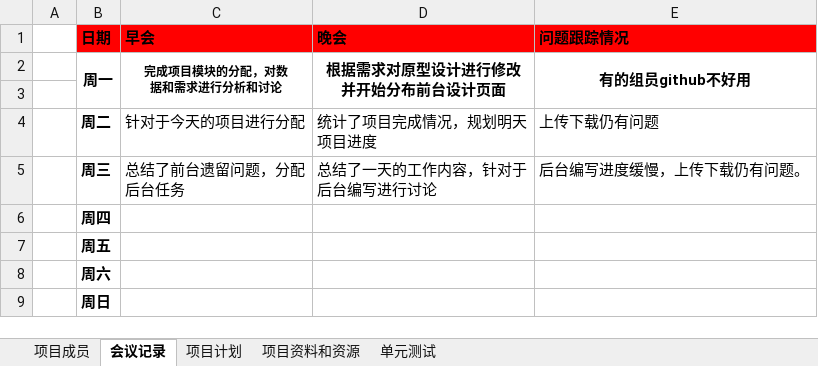
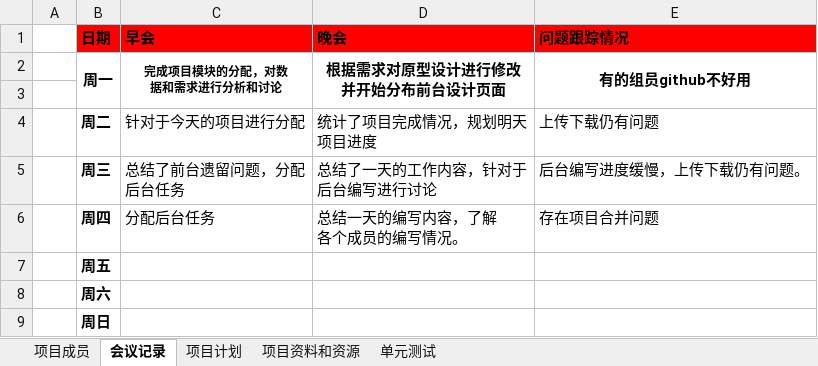
Before and after one commit to zermjin/BBS, an Excel workbook: 四组/第四组项目开发.xlsx, sheet 会议记录, drawn as a sheet; values as stored, in another font and other column widths than the file's, no borders; ↵ is a line break in a cell; the diff names each change by its address in the sheet, - before the commit and + after, or states it on an @@ line.

```diff
--- a/四组/第四组项目开发.xlsx (sheet 会议记录)
+++ b/四组/第四组项目开发.xlsx (sheet 会议记录)
-C6 (早会): (empty)
+C6 (早会): 分配后台任务
-D6 (晚会): (empty)
+D6 (晚会): 总结一天的编写内容，了解 ↵ 各个成员的编写情况。
-E6 (问题跟踪情况): (empty)
+E6 (问题跟踪情况): 存在项目合并问题
```
Also changed, not shown: sheet 项目成员, sheet 单元测试, sheet 项目计划.
